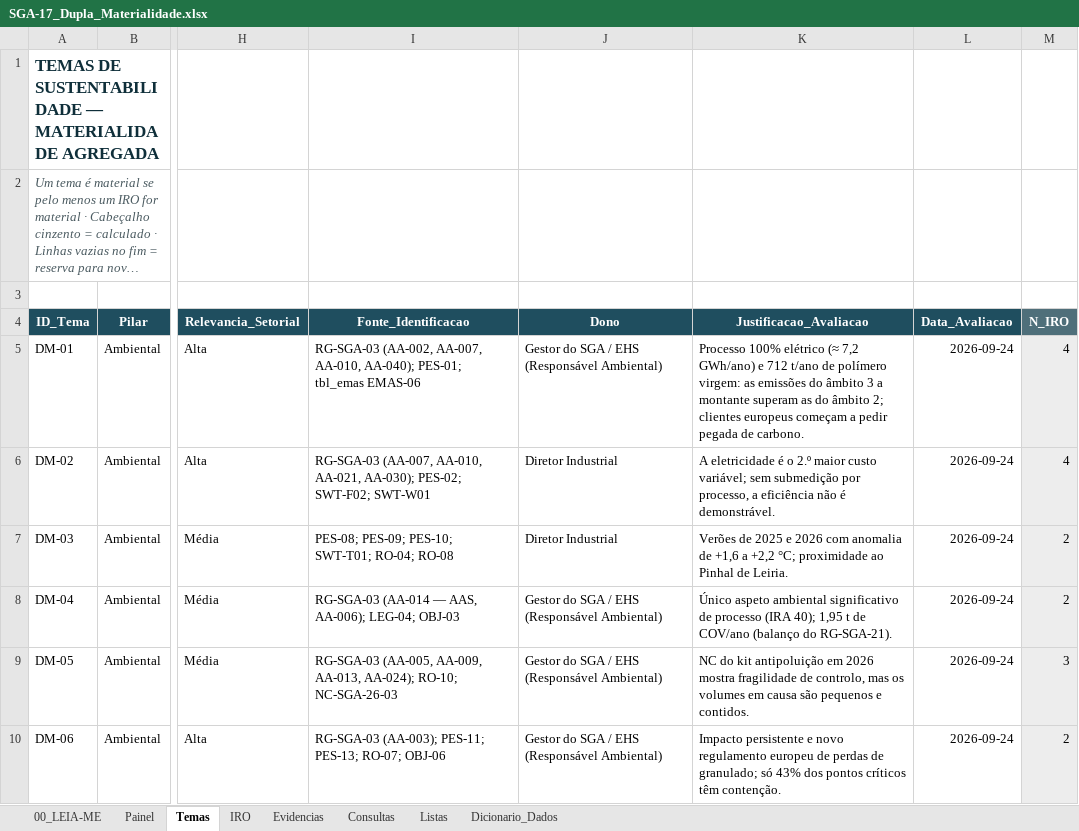
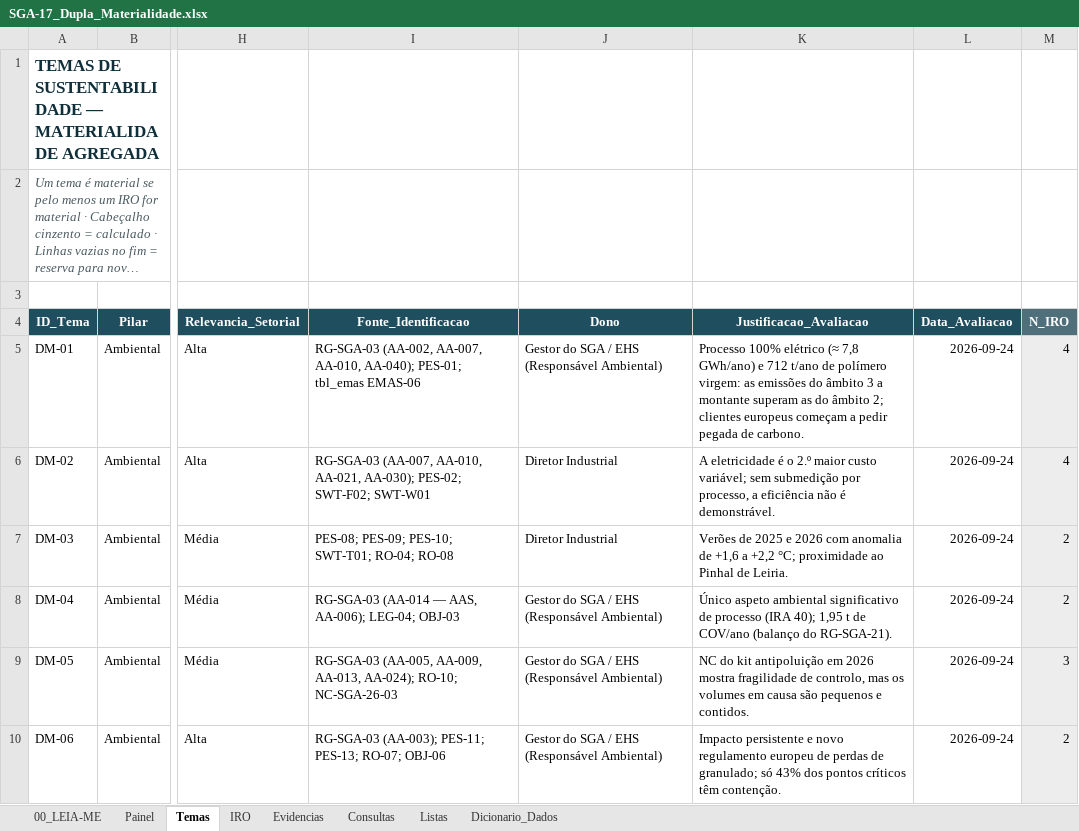
Before and after one commit to alinealinemeireles/manufacturing-performance-analytics, an Excel workbook: SGI_Sistema-de-gestao-integrado/SGA_Sistema-de-gestao-ambiental/Registos_SGA_Plasticom/SGA-17_Dupla_Materialidade.xlsx, sheet Temas, drawn as a sheet; only a part is shown, gaps mark what is left out; long unchanged cells end in …; values as stored, in another font and other column widths than the file's, no borders; conditional formats and table styles not drawn; the diff names each change by its address in the sheet, - before the commit and + after, or states it on an @@ line.

```diff
--- a/SGI_Sistema-de-gestao-integrado/SGA_Sistema-de-gestao-ambiental/Registos_SGA_Plasticom/SGA-17_Dupla_Materialidade.xlsx (sheet Temas)
+++ b/SGI_Sistema-de-gestao-integrado/SGA_Sistema-de-gestao-ambiental/Registos_SGA_Plasticom/SGA-17_Dupla_Materialidade.xlsx (sheet Temas)
-K5 (Justificacao_Avaliacao): …elétrico (≈ 7,2 GWh/ano) e…
+K5 (Justificacao_Avaliacao): …elétrico (≈ 7,8 GWh/ano) e…
```
Also changed, not shown: sheet IRO, charts or pictures, SGI_Sistema-de-gestao-integrado/SGA_Sistema-de-gestao-ambiental/Registos_SGA_Plasticom/SGA-19_ESG_Ambiental_GEE.xlsx, SGI_Sistema-de-gestao-integrado/SGA_Sistema-de-gestao-ambiental/Registos_SGA_Plasticom/SGA-20_Reciclabilidade_Embalagens.xlsx, 55 other files.
